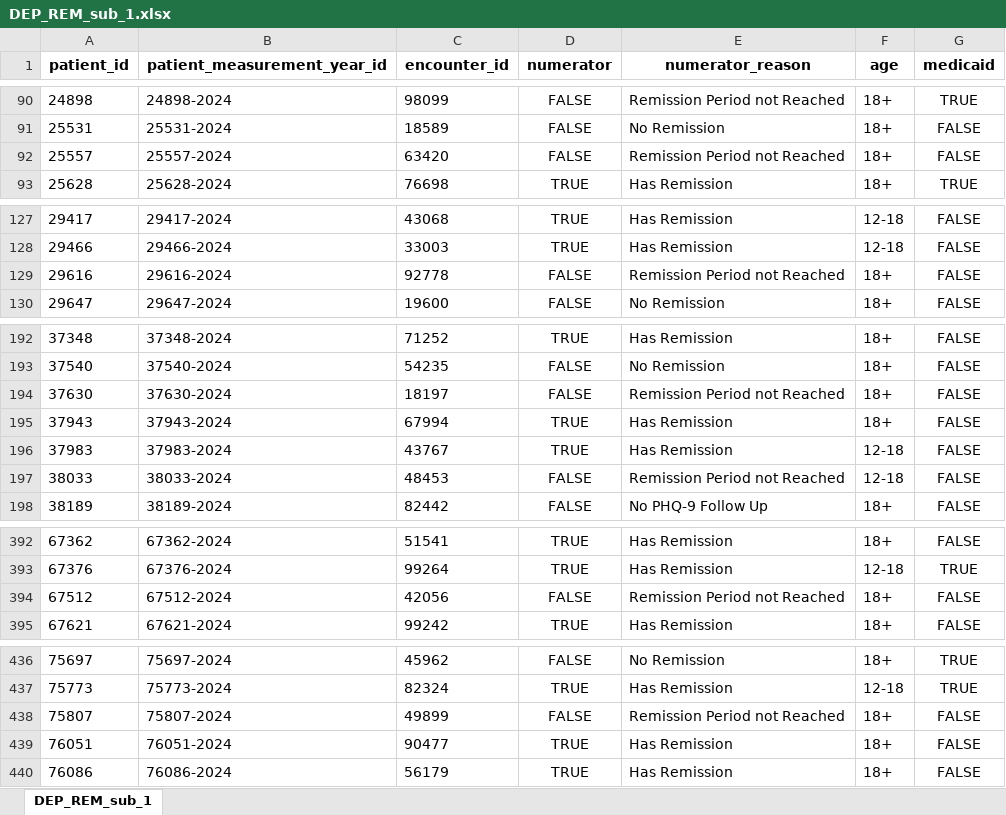
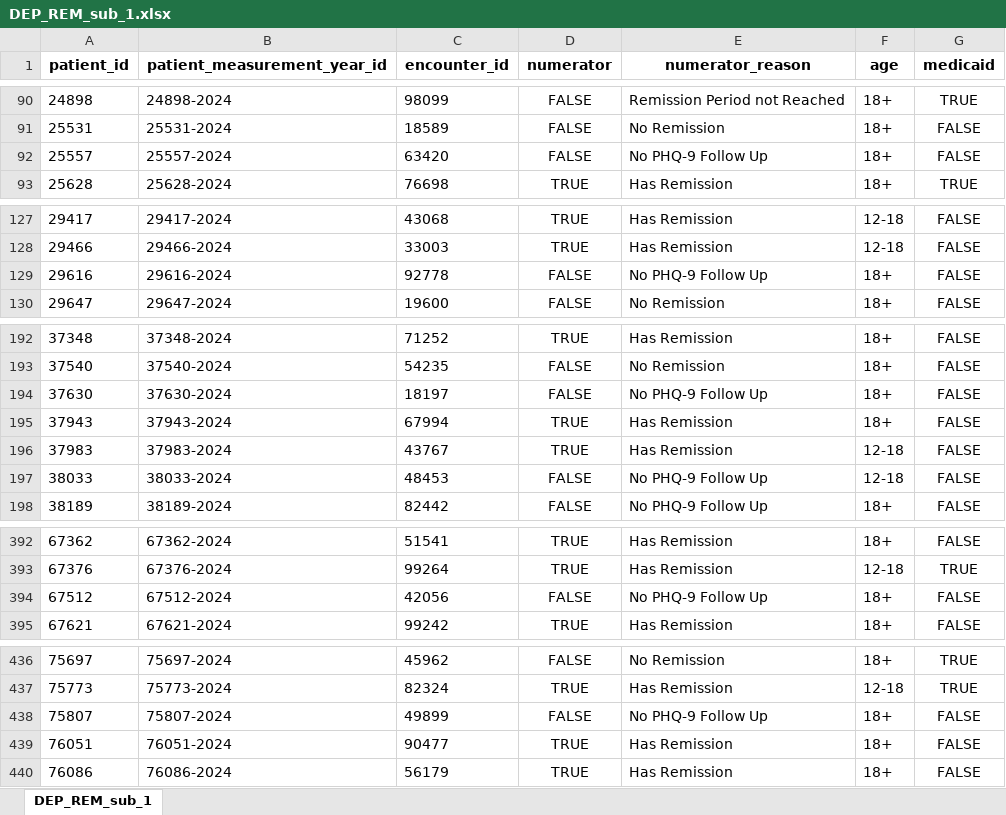
Before and after one commit to Pesach-Tikvah-Hope-Development-Inc/CCBHC_Measurements, an Excel workbook: ccbhc_measurements/dashboard/excel files/DEP_REM_sub_1.xlsx, sheet DEP_REM_sub_1, drawn as a sheet; only a part is shown, gaps mark what is left out; values as stored, in another font and other column widths than the file's, no borders; the diff covers the shown part only; the diff names each change by its address in the sheet, - before the commit and + after, or states it on an @@ line.

Commit message:
Added asc excel files, updated setup and toml

```diff
--- a/ccbhc_measurements/dashboard/excel files/DEP_REM_sub_1.xlsx (sheet DEP_REM_sub_1)
+++ b/ccbhc_measurements/dashboard/excel files/DEP_REM_sub_1.xlsx (sheet DEP_REM_sub_1)
-E92 (numerator_reason): Remission Period not Reached
+E92 (numerator_reason): No PHQ-9 Follow Up
-E129 (numerator_reason): Remission Period not Reached
+E129 (numerator_reason): No PHQ-9 Follow Up
-E194 (numerator_reason): Remission Period not Reached
+E194 (numerator_reason): No PHQ-9 Follow Up
-E197 (numerator_reason): Remission Period not Reached
+E197 (numerator_reason): No PHQ-9 Follow Up
-E394 (numerator_reason): Remission Period not Reached
+E394 (numerator_reason): No PHQ-9 Follow Up
-E438 (numerator_reason): Remission Period not Reached
+E438 (numerator_reason): No PHQ-9 Follow Up
```
Also changed, not shown: 1 edited cell elsewhere in this sheet, ccbhc_measurements/dashboard/excel files/DEP_REM_sub_1_stratification.xlsx, 4 other files.
